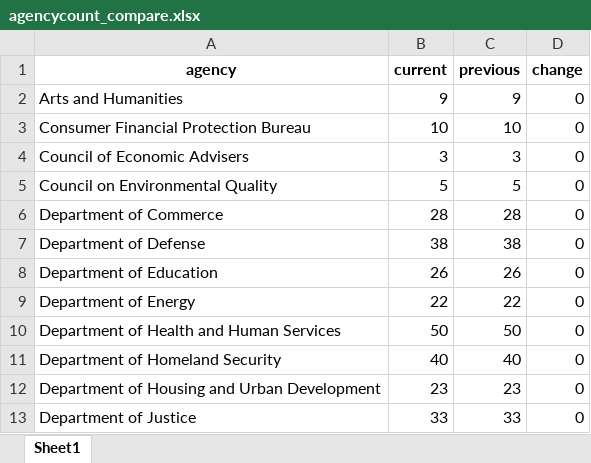
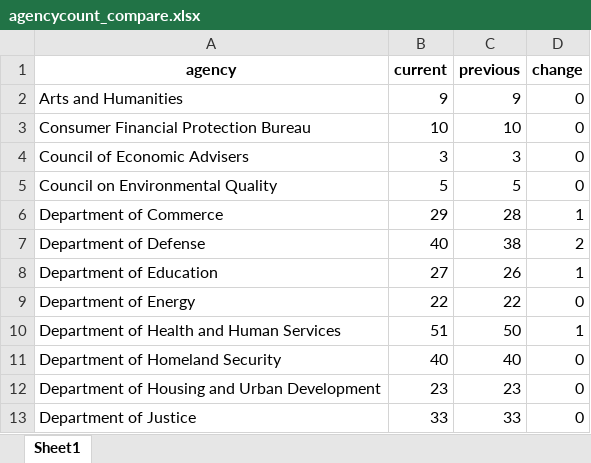
Before and after one commit to amkessler/biden_transition_teams, an Excel workbook: output/agencycount_compare.xlsx, sheet Sheet1, drawn as a sheet; only a part is shown; values as stored, in another font and other column widths than the file's, no borders; the diff covers the shown part only; the diff names each change by its address in the sheet, - before the commit and + after, or states it on an @@ line.

```diff
--- a/output/agencycount_compare.xlsx (sheet Sheet1)
+++ b/output/agencycount_compare.xlsx (sheet Sheet1)
-B6 (current): 28
+B6 (current): 29
-D6 (change): 0
+D6 (change): 1
-B7 (current): 38
+B7 (current): 40
-D7 (change): 0
+D7 (change): 2
-B8 (current): 26
+B8 (current): 27
-D8 (change): 0
+D8 (change): 1
-B10 (current): 50
+B10 (current): 51
-D10 (change): 0
+D10 (change): 1
```
Also changed, not shown: 14 edited cells elsewhere in this sheet, output/agencyreviewteams.xlsx, output/forlookup.xlsx, 10 other files.
